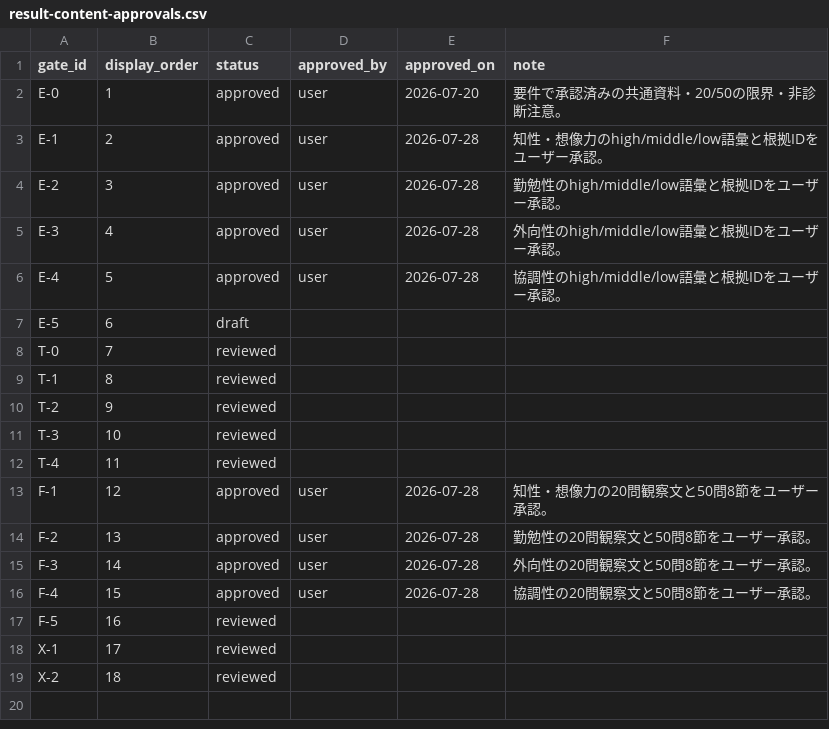
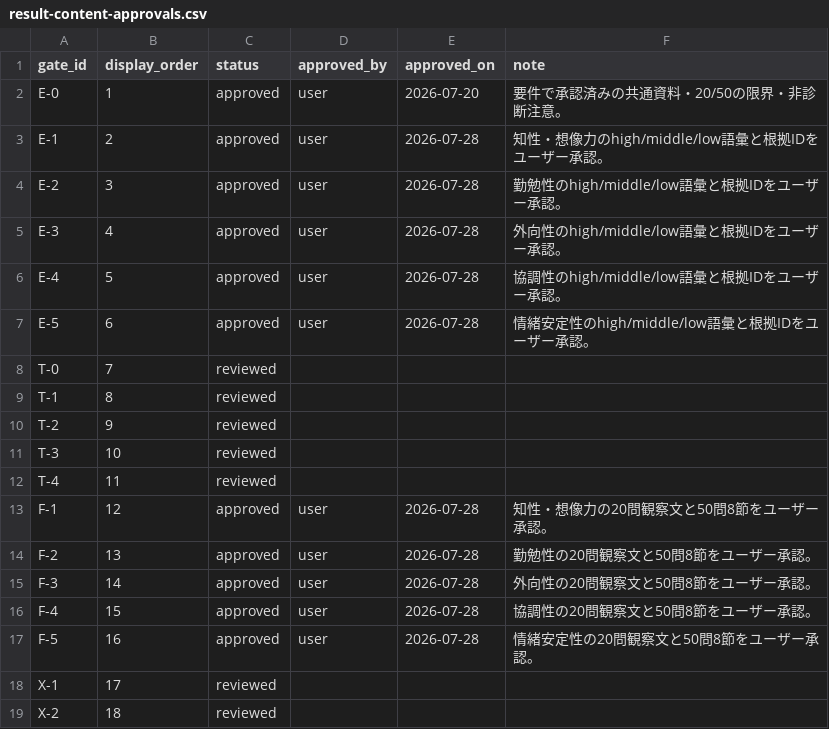
Before and after one commit to gerupon-lgtm/big-five, a CSV file: content/source/approvals/result-content-approvals.csv, drawn as a sheet.

```diff
--- a/content/source/approvals/result-content-approvals.csv
+++ b/content/source/approvals/result-content-approvals.csv
@@ -6,3 +6,3 @@ E-3,4,approved,user,2026-07-28,外向性のhigh/middle/low語彙と根拠IDを
 E-4,5,approved,user,2026-07-28,協調性のhigh/middle/low語彙と根拠IDをユーザー承認。
-E-5,6,draft,,,
+E-5,6,approved,user,2026-07-28,情緒安定性のhigh/middle/low語彙と根拠IDをユーザー承認。
 T-0,7,reviewed,,,
@@ -16,3 +16,3 @@ F-3,14,approved,user,2026-07-28,外向性の20問観察文と50問8節をユー
 F-4,15,approved,user,2026-07-28,協調性の20問観察文と50問8節をユーザー承認。
-F-5,16,reviewed,,,
+F-5,16,approved,user,2026-07-28,情緒安定性の20問観察文と50問8節をユーザー承認。
 X-1,17,reviewed,,,
```
Also changed, not shown: content/source/result-texts/result-text-v1/result-texts.csv, 8 other files.
